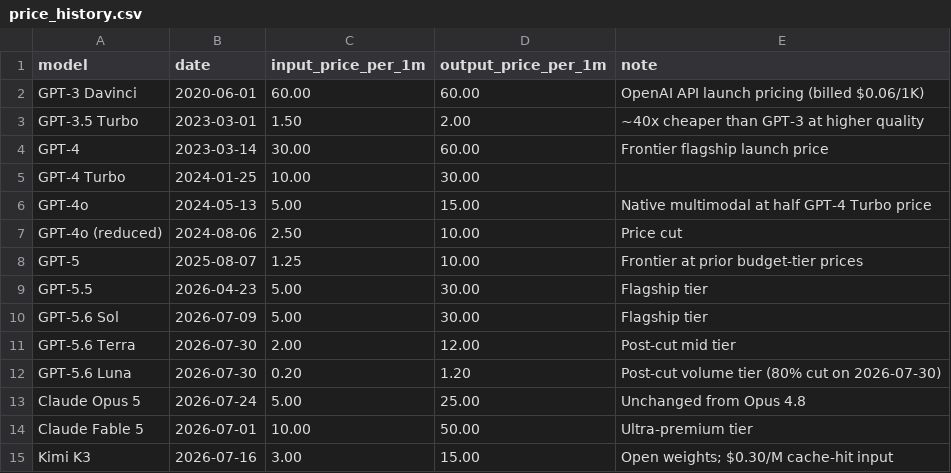
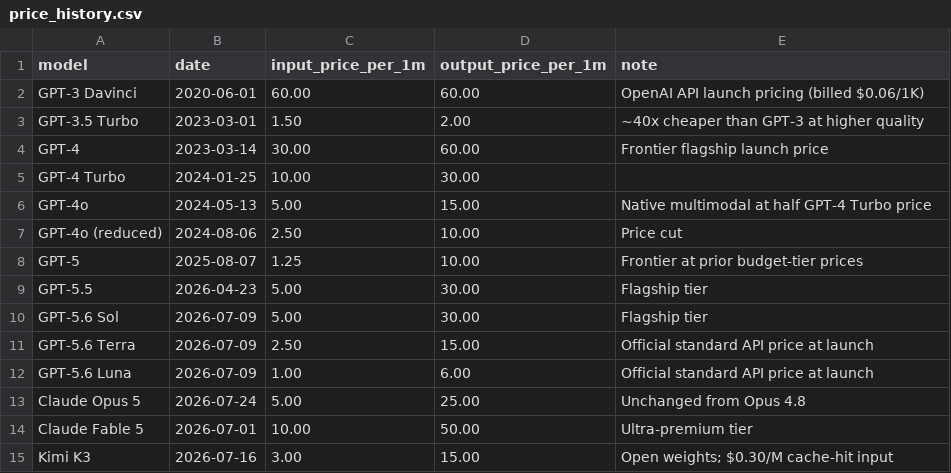
Before and after one commit to pranavkkp4/LLM-Progression, a CSV file: code/data/price_history.csv, drawn as a sheet.

```diff
--- a/code/data/price_history.csv
+++ b/code/data/price_history.csv
@@ -10,4 +10,4 @@ GPT-5.5,2026-04-23,5.00,30.00,Flagship tier
 GPT-5.6 Sol,2026-07-09,5.00,30.00,Flagship tier
-GPT-5.6 Terra,2026-07-30,2.00,12.00,Post-cut mid tier
-GPT-5.6 Luna,2026-07-30,0.20,1.20,Post-cut volume tier (80% cut on 2026-07-30)
+GPT-5.6 Terra,2026-07-09,2.50,15.00,Official standard API price at launch
+GPT-5.6 Luna,2026-07-09,1.00,6.00,Official standard API price at launch
 Claude Opus 5,2026-07-24,5.00,25.00,Unchanged from Opus 4.8
```
Also changed, not shown: code/data/frontier_2026.csv, code/results/luna_vs_gpt55.csv, 23 other files.
